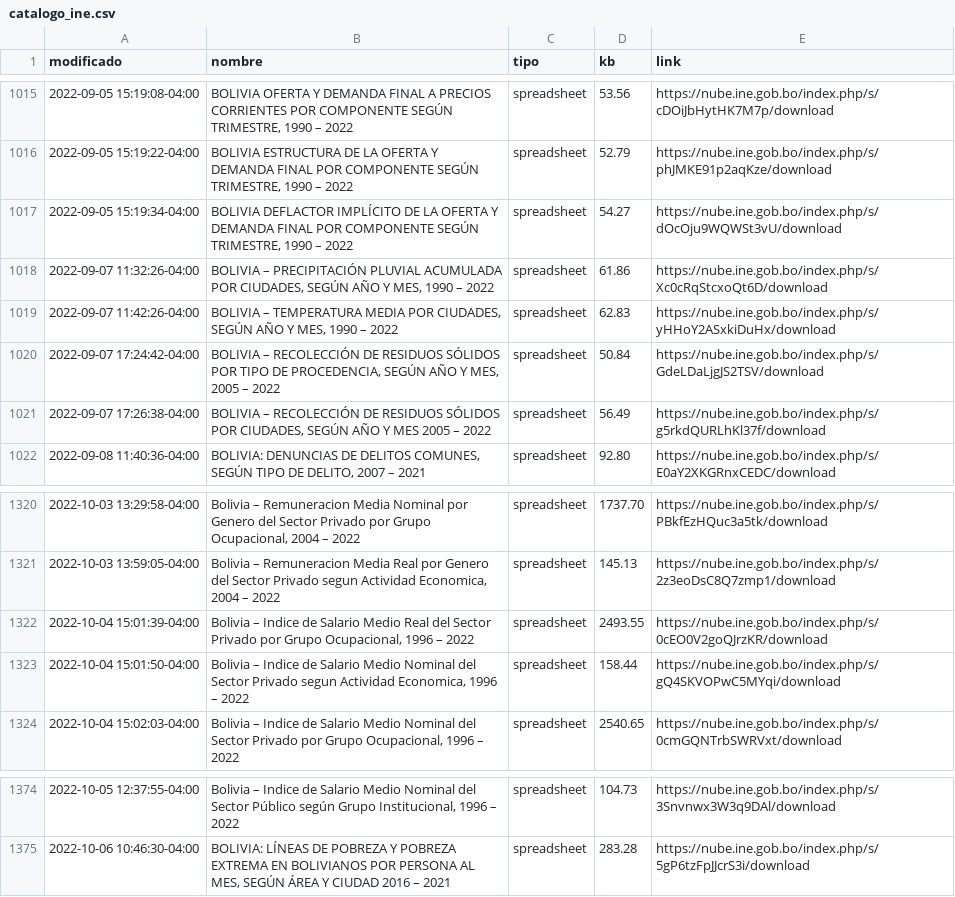
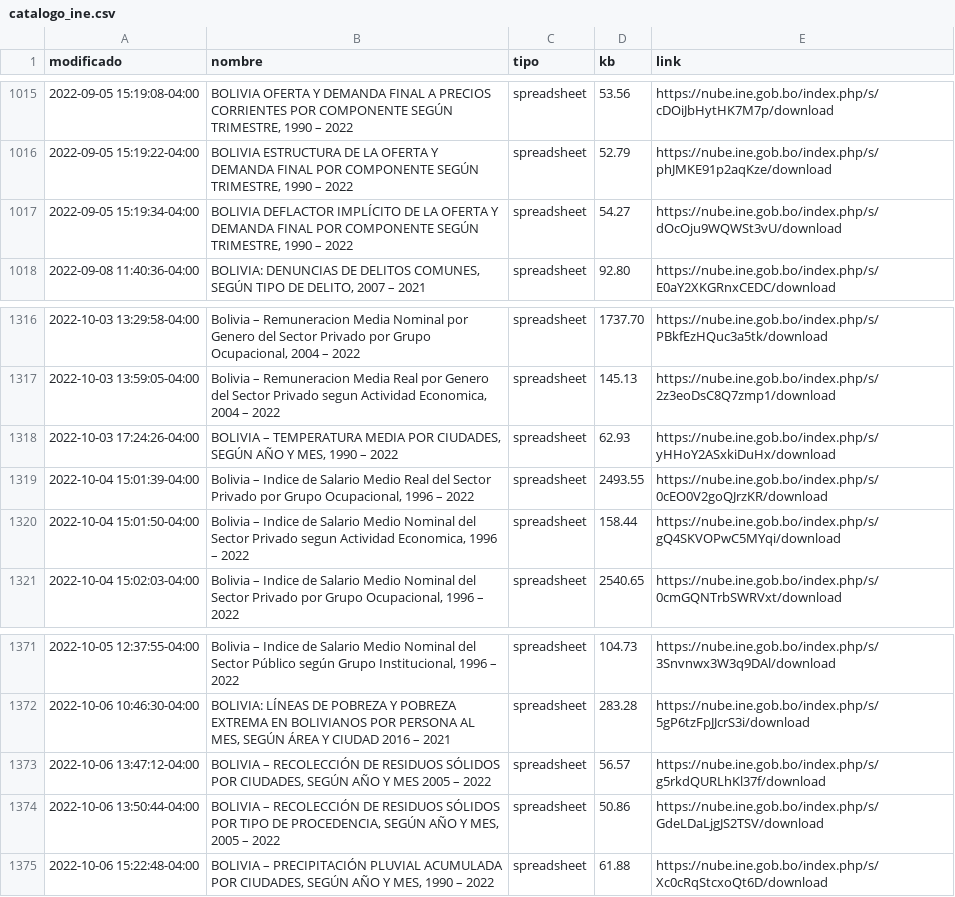
Before and after one commit to mauforonda/catalogo-ine, a CSV file: catalogo_ine.csv, drawn as a sheet; only a part is shown, gaps mark what is left out; removed rows and columns are numbered as before the commit, all else as after; the diff names each change by its address in the sheet, - before the commit and + after, or states it on an @@ line.

```diff
--- a/catalogo_ine.csv
+++ b/catalogo_ine.csv
-row 1018: 2022-09-07 11:32:26-04:00 | BOLIVIA – PRECIPITACIÓN PLUVIAL ACUMULADA POR CIUDADES, SEGÚN AÑO Y MES, 1990 – 2022 | spreadsheet | 61.86 | https://nube.ine.gob.bo/index.php/s/Xc0cRqStcxoQt6D/download
-row 1019: 2022-09-07 11:42:26-04:00 | BOLIVIA – TEMPERATURA MEDIA POR CIUDADES, SEGÚN AÑO Y MES, 1990 – 2022 | spreadsheet | 62.83 | https://nube.ine.gob.bo/index.php/s/yHHoY2ASxkiDuHx/download
-row 1020: 2022-09-07 17:24:42-04:00 | BOLIVIA – RECOLECCIÓN DE RESIDUOS SÓLIDOS POR TIPO DE PROCEDENCIA, SEGÚN AÑO Y MES, 2005 – 2022 | spreadsheet | 50.84 | https://nube.ine.gob.bo/index.php/s/GdeLDaLjgJS2TSV/download
-row 1021: 2022-09-07 17:26:38-04:00 | BOLIVIA – RECOLECCIÓN DE RESIDUOS SÓLIDOS POR CIUDADES, SEGÚN AÑO Y MES 2005 – 2022 | spreadsheet | 56.49 | https://nube.ine.gob.bo/index.php/s/g5rkdQURLhKl37f/download
+row 1318: 2022-10-03 17:24:26-04:00 | BOLIVIA – TEMPERATURA MEDIA POR CIUDADES, SEGÚN AÑO Y MES, 1990 – 2022 | spreadsheet | 62.93 | https://nube.ine.gob.bo/index.php/s/yHHoY2ASxkiDuHx/download
+row 1373: 2022-10-06 13:47:12-04:00 | BOLIVIA – RECOLECCIÓN DE RESIDUOS SÓLIDOS POR CIUDADES, SEGÚN AÑO Y MES 2005 – 2022 | spreadsheet | 56.57 | https://nube.ine.gob.bo/index.php/s/g5rkdQURLhKl37f/download
+row 1374: 2022-10-06 13:50:44-04:00 | BOLIVIA – RECOLECCIÓN DE RESIDUOS SÓLIDOS POR TIPO DE PROCEDENCIA, SEGÚN AÑO Y MES, 2005 – 2022 | spreadsheet | 50.86 | https://nube.ine.gob.bo/index.php/s/GdeLDaLjgJS2TSV/download
+row 1375: 2022-10-06 15:22:48-04:00 | BOLIVIA – PRECIPITACIÓN PLUVIAL ACUMULADA POR CIUDADES, SEGÚN AÑO Y MES, 1990 – 2022 | spreadsheet | 61.88 | https://nube.ine.gob.bo/index.php/s/Xc0cRqStcxoQt6D/download
```
Also changed, not shown: catalogo_ine_historial.csv.
